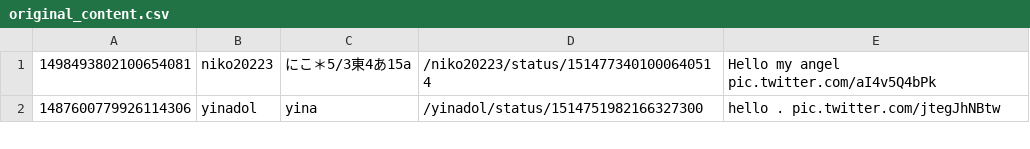
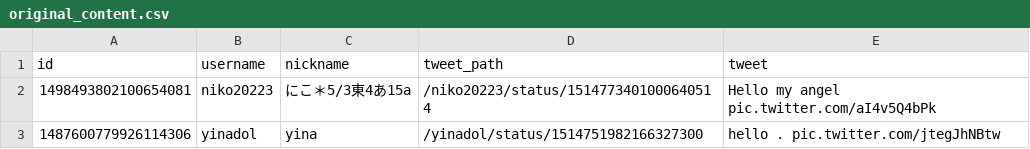
Before and after one commit to mtalaga20/IRTwitterSearch, a CSV file: data/crawlData/original_content.csv, drawn as a sheet; only a part is shown; the diff names each change by its address in the sheet, - before the commit and + after, or states it on an @@ line.

Commit message:
Columns

```diff
--- a/data/crawlData/original_content.csv
+++ b/data/crawlData/original_content.csv
+row 1: id | username | nickname | tweet_path | tweet
```
